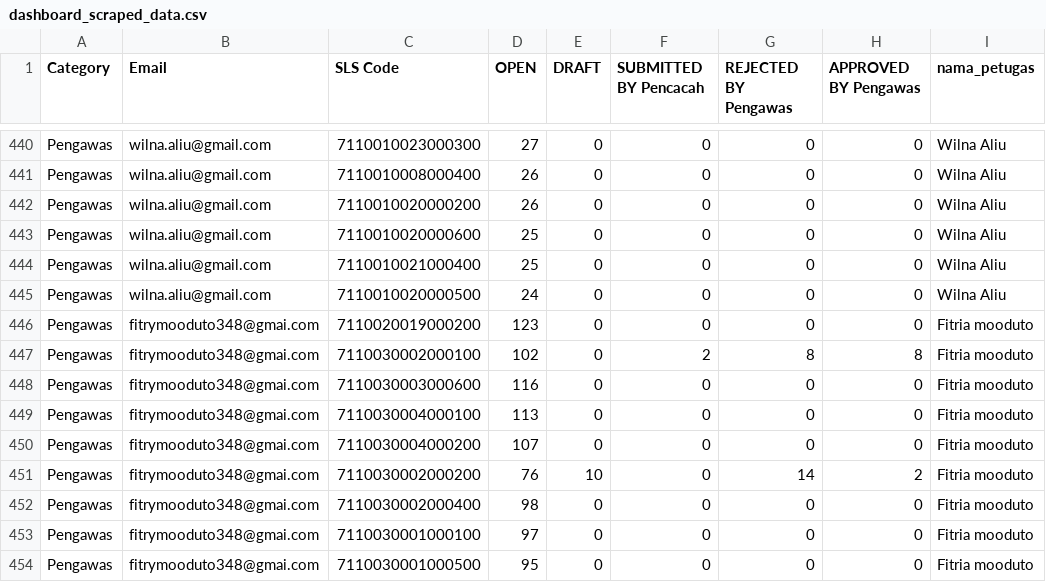
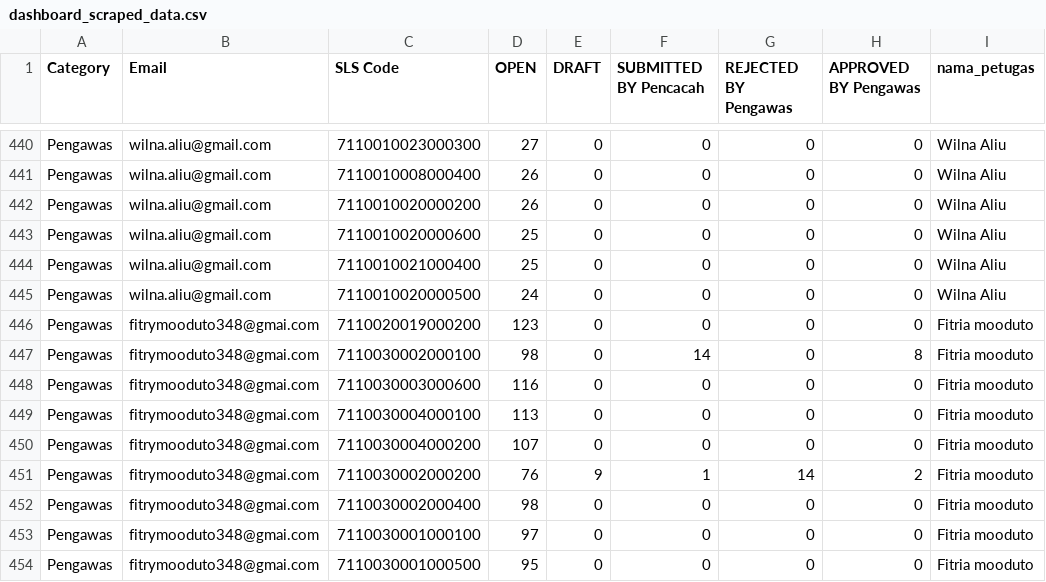
Before and after one commit to renaldsalendah-web/bolsel_SE, a CSV file: dashboard_scraped_data.csv, drawn as a sheet; only a part is shown, gaps mark what is left out; the diff covers the shown part only; the diff names each change by its address in the sheet, - before the commit and + after, or states it on an @@ line.

Commit message:
Update data: 19 Juni 2026 pukul 16.21 WITA

```diff
--- a/dashboard_scraped_data.csv
+++ b/dashboard_scraped_data.csv
-D447 (OPEN): 102
+D447 (OPEN): 98
-F447 (SUBMITTED BY Pencacah): 2
+F447 (SUBMITTED BY Pencacah): 14
-G447 (REJECTED BY Pengawas): 8
+G447 (REJECTED BY Pengawas): 0
-E451 (DRAFT): 10
+E451 (DRAFT): 9
-F451 (SUBMITTED BY Pencacah): 0
+F451 (SUBMITTED BY Pencacah): 1
```
Also changed, not shown: 3 added rows, 3 removed rows and 108 edited cells elsewhere in this file, 3 other files.
